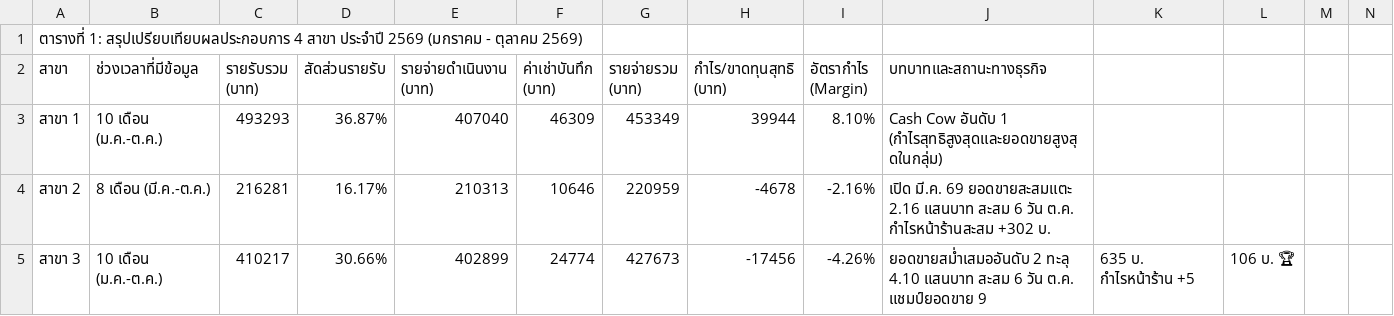
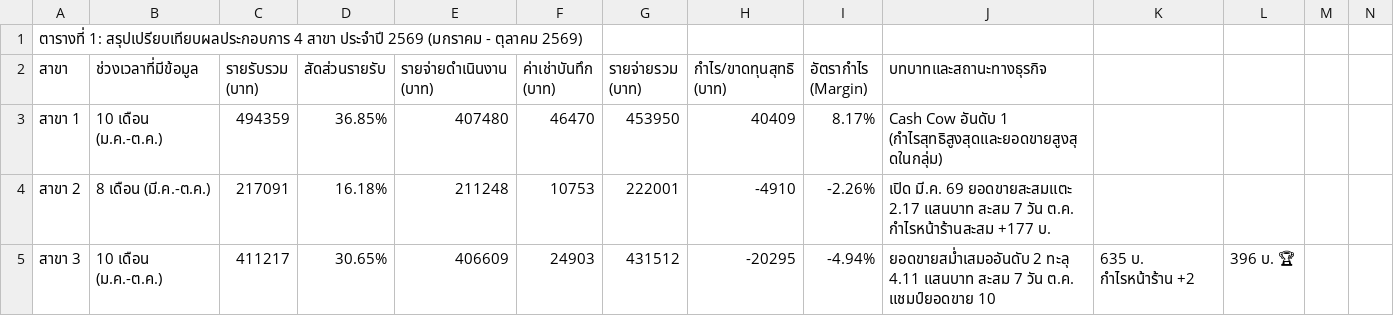
Before and after one commit to dewsun8-18/dew, a CSV file: สรุปภาพรวมปี_2569.csv, drawn as a sheet; only a part is shown; the diff covers the shown part only; the diff names each change by its address in the sheet, - before the commit and + after, or states it on an @@ line.

Commit message:
feat: update สรุปภาพรวมปี_2569.csv for October 7, 2569 (Day 7)

```diff
--- a/สรุปภาพรวมปี_2569.csv
+++ b/สรุปภาพรวมปี_2569.csv
-C3 (รายรับรวม (บาท)): 493293
+C3 (รายรับรวม (บาท)): 494359
-D3 (สัดส่วนรายรับ): 36.87%
+D3 (สัดส่วนรายรับ): 36.85%
-E3 (รายจ่ายดำเนินงาน (บาท)): 407040
+E3 (รายจ่ายดำเนินงาน (บาท)): 407480
-F3 (ค่าเช่าบันทึก (บาท)): 46309
+F3 (ค่าเช่าบันทึก (บาท)): 46470
-G3 (รายจ่ายรวม (บาท)): 453349
+G3 (รายจ่ายรวม (บาท)): 453950
-H3 (กำไร/ขาดทุนสุทธิ (บาท)): 39944
+H3 (กำไร/ขาดทุนสุทธิ (บาท)): 40409
-I3 (อัตรากำไร (Margin)): 8.10%
+I3 (อัตรากำไร (Margin)): 8.17%
-C4 (รายรับรวม (บาท)): 216281
+C4 (รายรับรวม (บาท)): 217091
-D4 (สัดส่วนรายรับ): 16.17%
+D4 (สัดส่วนรายรับ): 16.18%
-E4 (รายจ่ายดำเนินงาน (บาท)): 210313
+E4 (รายจ่ายดำเนินงาน (บาท)): 211248
-F4 (ค่าเช่าบันทึก (บาท)): 10646
+F4 (ค่าเช่าบันทึก (บาท)): 10753
-G4 (รายจ่ายรวม (บาท)): 220959
+G4 (รายจ่ายรวม (บาท)): 222001
-H4 (กำไร/ขาดทุนสุทธิ (บาท)): -4678
+H4 (กำไร/ขาดทุนสุทธิ (บาท)): -4910
-I4 (อัตรากำไร (Margin)): -2.16%
+I4 (อัตรากำไร (Margin)): -2.26%
-J4 (บทบาทและสถานะทางธุรกิจ): …69 ยอดขายสะสมแตะ 2.16 แสนบาท สะสม 6 วัน ต.ค. กำไรหน้าร้านสะสม +302 บ.
+J4 (บทบาทและสถานะทางธุรกิจ): …69 ยอดขายสะสมแตะ 2.17 แสนบาท สะสม 7 วัน ต.ค. กำไรหน้าร้านสะสม +177 บ.
-C5 (รายรับรวม (บาท)): 410217
+C5 (รายรับรวม (บาท)): 411217
-D5 (สัดส่วนรายรับ): 30.66%
+D5 (สัดส่วนรายรับ): 30.65%
-E5 (รายจ่ายดำเนินงาน (บาท)): 402899
+E5 (รายจ่ายดำเนินงาน (บาท)): 406609
-F5 (ค่าเช่าบันทึก (บาท)): 24774
+F5 (ค่าเช่าบันทึก (บาท)): 24903
-G5 (รายจ่ายรวม (บาท)): 427673
+G5 (รายจ่ายรวม (บาท)): 431512
-H5 (กำไร/ขาดทุนสุทธิ (บาท)): -17456
+H5 (กำไร/ขาดทุนสุทธิ (บาท)): -20295
-I5 (อัตรากำไร (Margin)): -4.26%
+I5 (อัตรากำไร (Margin)): -4.94%
-J5 (บทบาทและสถานะทางธุรกิจ): …2 ทะลุ 4.10 แสนบาท สะสม 6 วัน ต.ค. แชมป์ยอดขาย 9
+J5 (บทบาทและสถานะทางธุรกิจ): …2 ทะลุ 4.11 แสนบาท สะสม 7 วัน ต.ค. แชมป์ยอดขาย 10
-K5: 635 บ. กำไรหน้าร้าน +5
+K5: 635 บ. กำไรหน้าร้าน +2
-L5: 106 บ. 🏆
+L5: 396 บ. 🏆
```
Also changed, not shown: 1 added row, 1 removed row and 31 edited cells elsewhere in this file.
